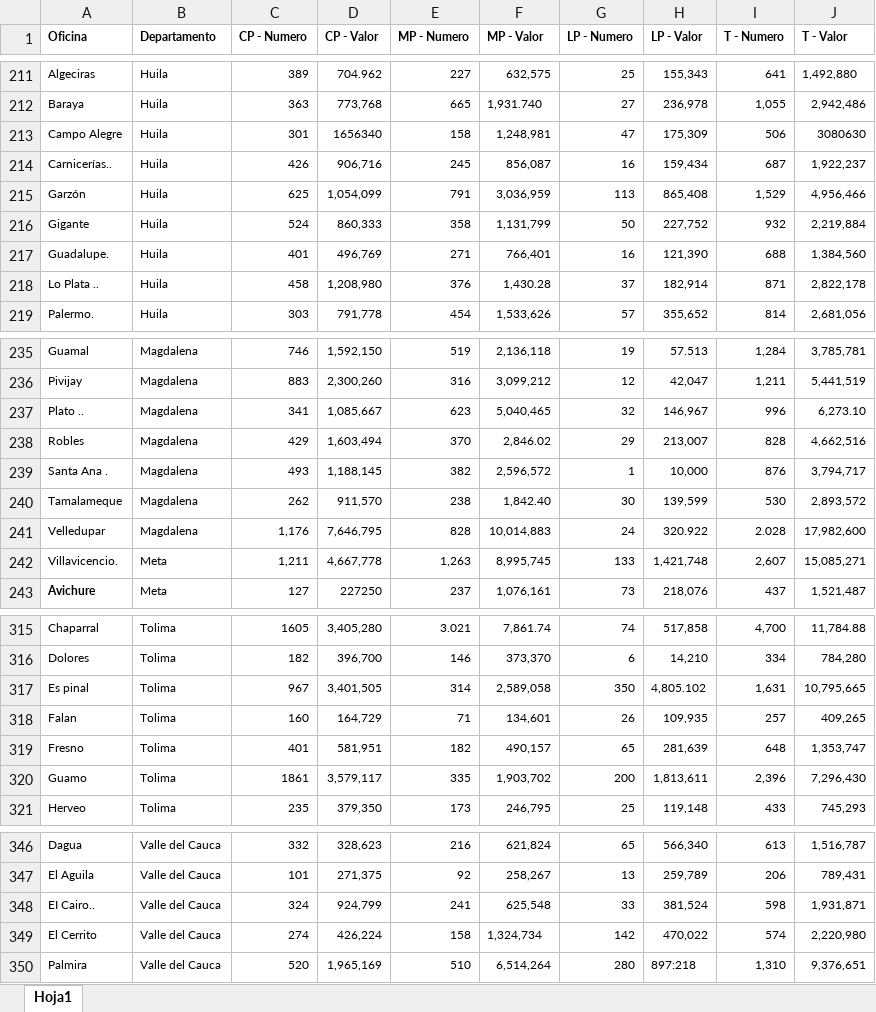
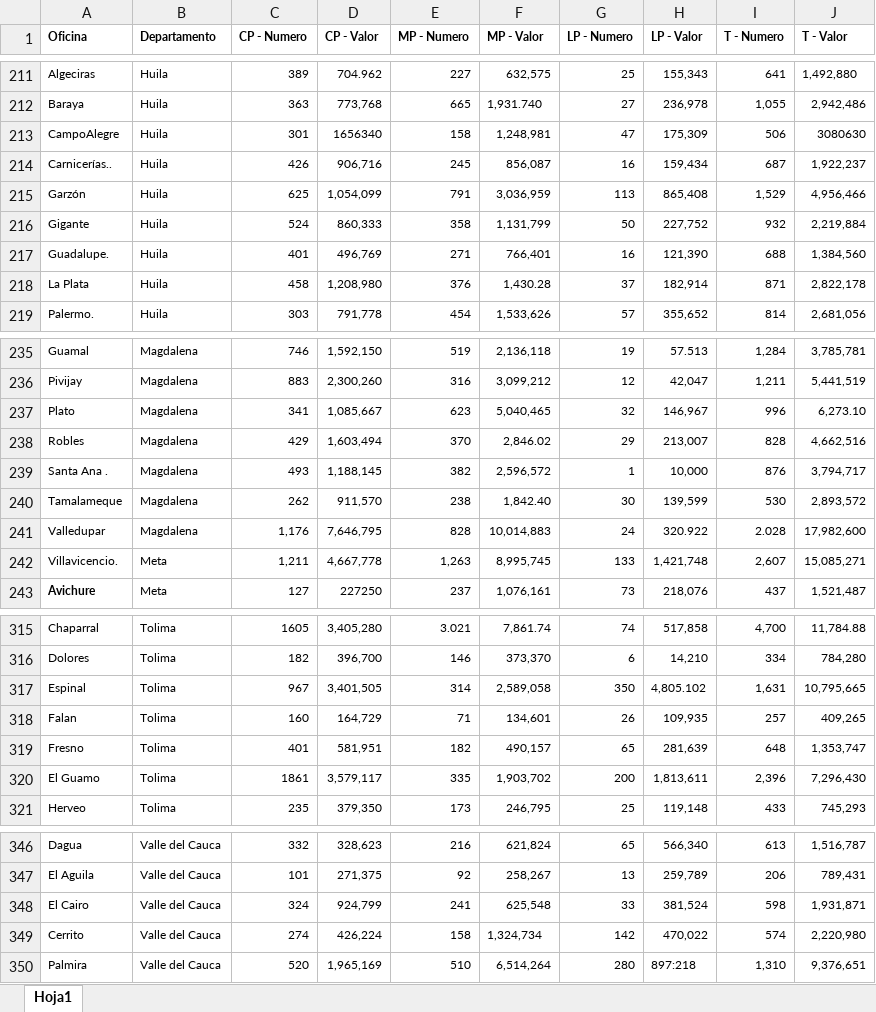
Before and after one commit to jl-tavera/CajaCreditoAgrario, an Excel workbook: input/DANE/1962.xlsx, sheet Hoja1, drawn as a sheet; only a part is shown, gaps mark what is left out; values as stored, in another font and other column widths than the file's, no borders; the diff covers the shown part only; the diff names each change by its address in the sheet, - before the commit and + after, or states it on an @@ line.

```diff
--- a/input/DANE/1962.xlsx (sheet Hoja1)
+++ b/input/DANE/1962.xlsx (sheet Hoja1)
-A213 (Oficina): Campo Alegre
+A213 (Oficina): CampoAlegre
-A218 (Oficina): Lo Plata ..
+A218 (Oficina): La Plata
-A237 (Oficina): Plato ..
+A237 (Oficina): Plato
-A241 (Oficina): Velledupar
+A241 (Oficina): Valledupar
-A317 (Oficina): Es pinal
+A317 (Oficina): Espinal
-A320 (Oficina): Guamo
+A320 (Oficina): El Guamo
-A348 (Oficina): EI Cairo..
+A348 (Oficina): El Cairo
-A349 (Oficina): El Cerrito
+A349 (Oficina): Cerrito
```
Also changed, not shown: 34 edited cells elsewhere in this sheet, input/DANE/1960.xlsx, 3 other files.
